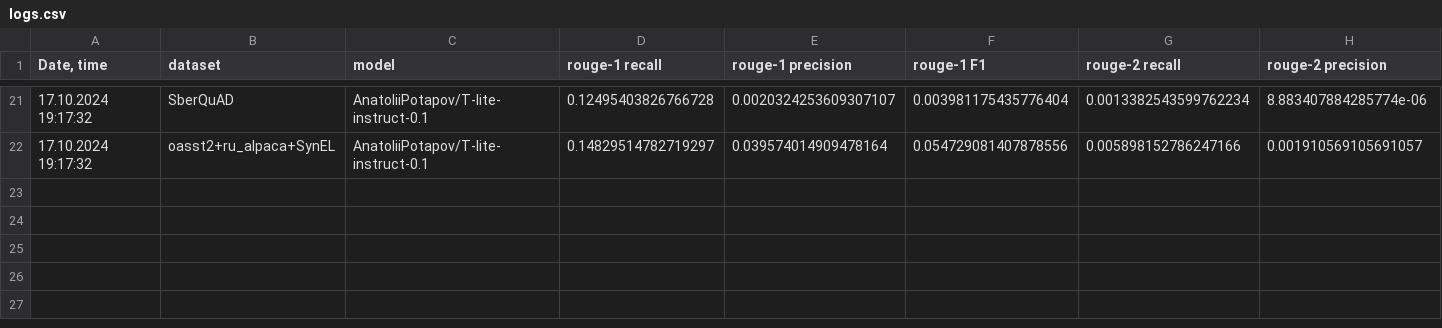
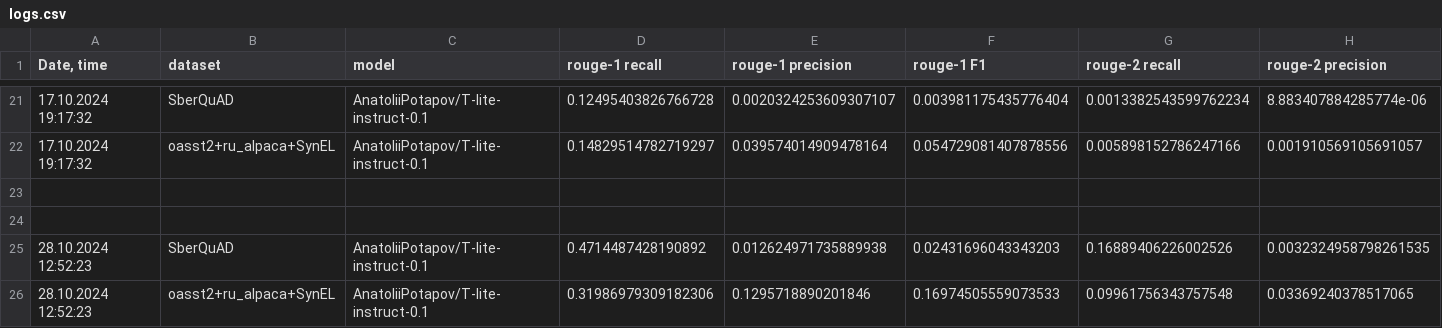
Before and after one commit to litvinenkonikita/tokenization, a CSV file: logs.csv, drawn as a sheet; only a part is shown, gaps mark what is left out; rows hold the shown columns only; the diff names each change by its address in the sheet, - before the commit and + after, or states it on an @@ line.

```diff
--- a/logs.csv
+++ b/logs.csv
+row 23: (empty)
+row 24: (empty)
+row 25: 28.10.2024 12:52:23 | SberQuAD | AnatoliiPotapov/T-lite-instruct-0.1 | 0.4714487428190892 | 0.012624971735889938 | 0.02431696043343203 | 0.16889406226002526 | 0.0032324958798261535
+row 26: 28.10.2024 12:52:23 | oasst2+ru_alpaca+SynEL | AnatoliiPotapov/T-lite-instruct-0.1 | 0.31986979309182306 | 0.1295718890201846 | 0.16974505559073533 | 0.09961756343757548 | 0.03369240378517065
```
Also changed, not shown: length_metrics.csv, sberquad_metrics.csv.
